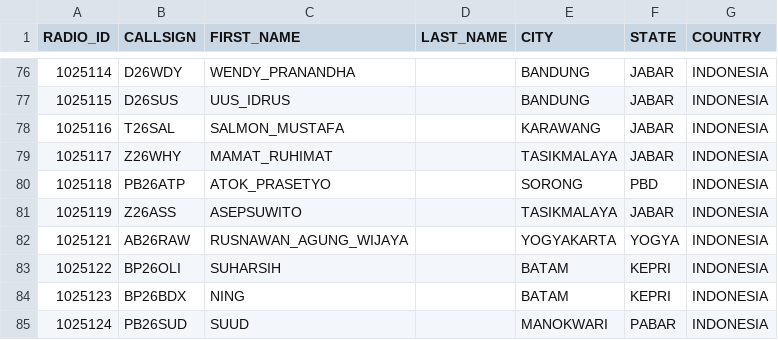
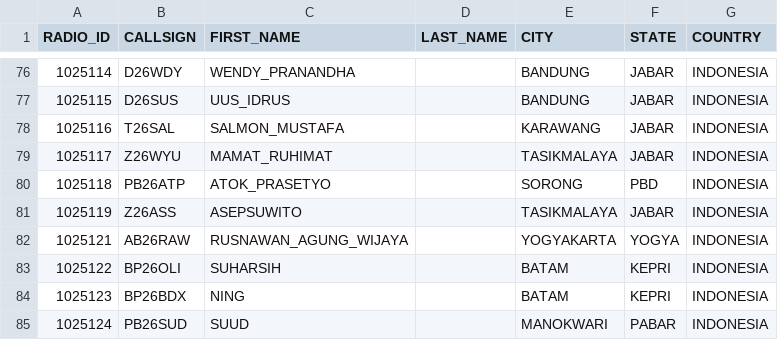
Before and after one commit to tombolptt/KT25ARI, a CSV file: user.csv, drawn as a sheet; only a part is shown, gaps mark what is left out.

Commit message:
Update user.csv otomatis via Aplikasi

```diff
--- a/user.csv
+++ b/user.csv
@@ -78,3 +78,3 @@ RADIO_ID,CALLSIGN,FIRST_NAME,LAST_NAME,CITY,STATE,COUNTRY
 1025116,T26SAL,SALMON_MUSTAFA,,KARAWANG,JABAR,INDONESIA
-1025117,Z26WHY,MAMAT_RUHIMAT,,TASIKMALAYA,JABAR,INDONESIA
+1025117,Z26WYU,MAMAT_RUHIMAT,,TASIKMALAYA,JABAR,INDONESIA
 1025118,PB26ATP,ATOK_PRASETYO,,SORONG,PBD,INDONESIA
```
